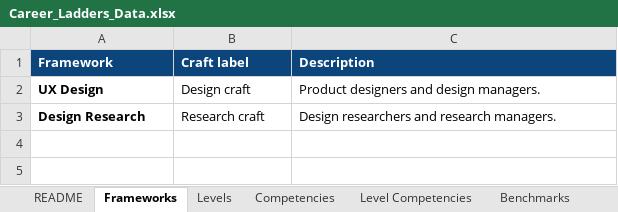
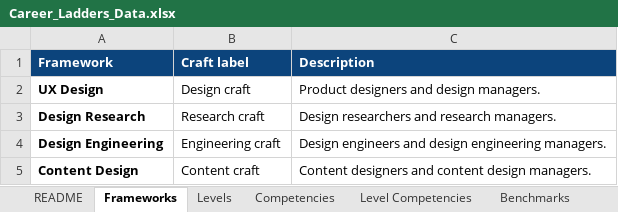
Before and after one commit to jacklyn/career-ladders, an Excel workbook: Career_Ladders_Data.xlsx, sheet Frameworks, drawn as a sheet; values as stored, in another font and other column widths than the file's, no borders; the diff names each change by its address in the sheet, - before the commit and + after, or states it on an @@ line.

```diff
--- a/Career_Ladders_Data.xlsx (sheet Frameworks)
+++ b/Career_Ladders_Data.xlsx (sheet Frameworks)
+row 4: Design Engineering | Engineering craft | Design engineers and design engineering managers.
+row 5: Content Design | Content craft | Content designers and content design managers.
```
Also changed, not shown: sheet Benchmarks, sheet Levels, sheet Competencies, sheet README, 1 other file.
